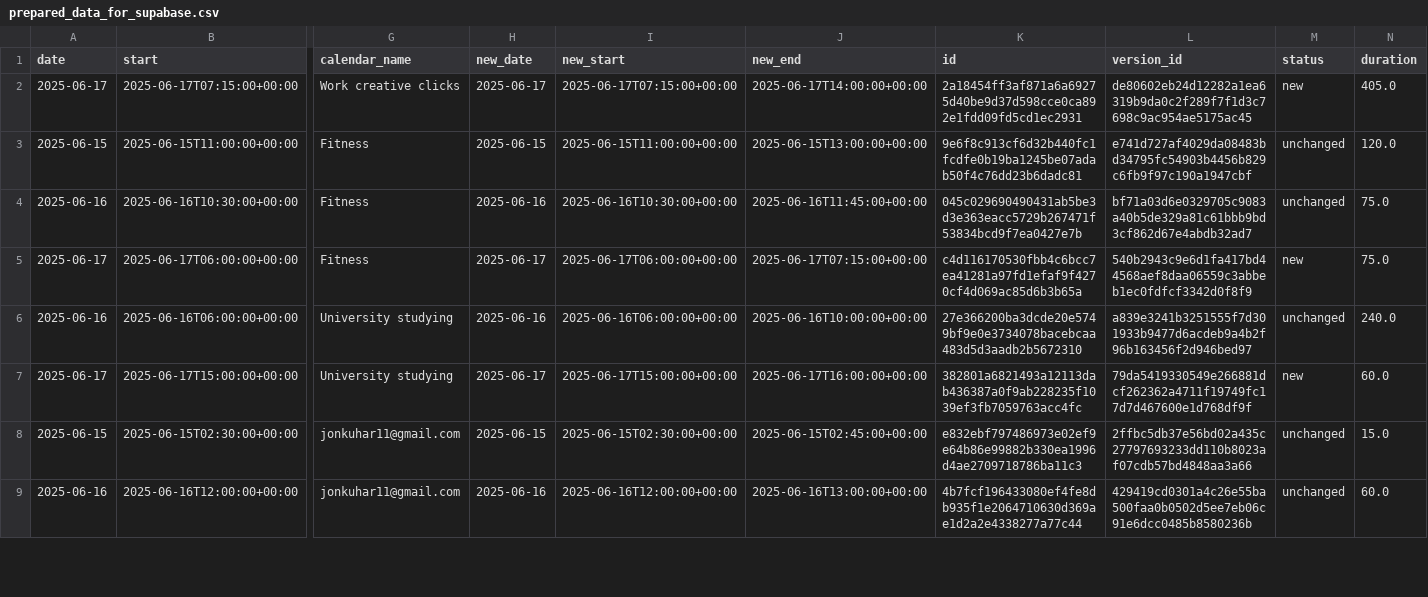
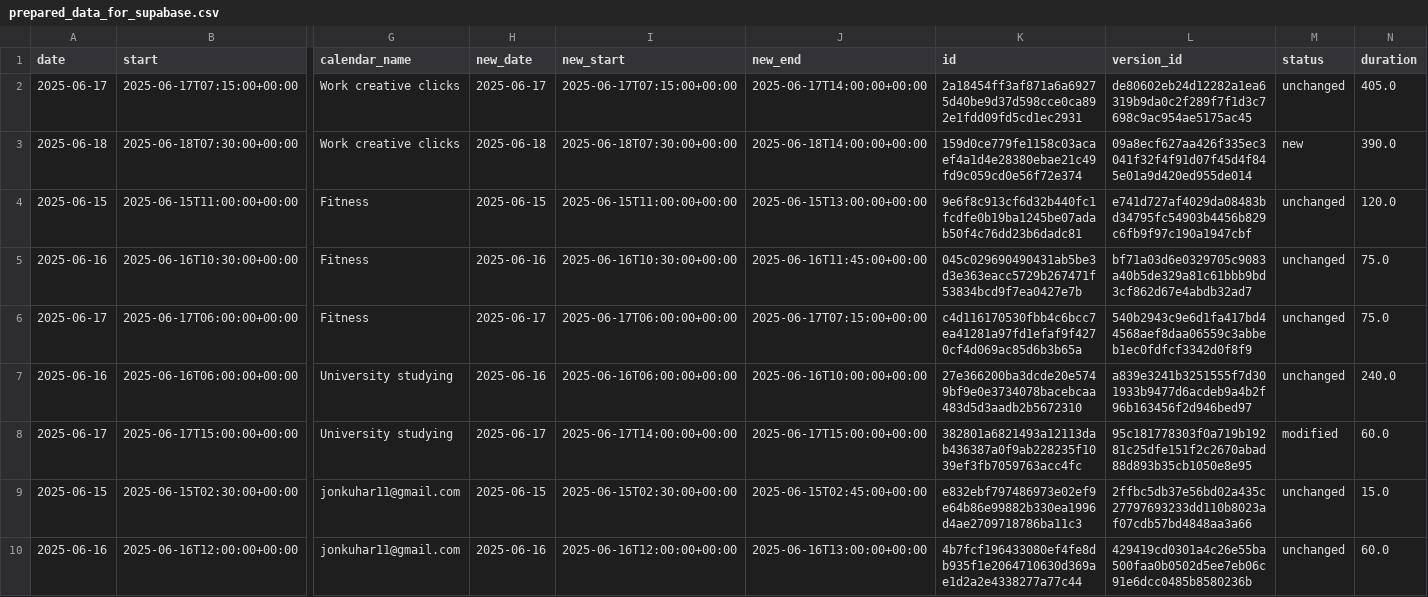
Before and after one commit to hajkuron/notion-githubchart, a CSV file: data/prepared_data_for_supabase.csv, drawn as a sheet; only a part is shown, gaps mark what is left out; addresses are those after the commit; rows hold the shown columns only; the diff covers the shown part only; the diff names each change by its address in the sheet, - before the commit and + after, or states it on an @@ line.

```diff
--- a/data/prepared_data_for_supabase.csv
+++ b/data/prepared_data_for_supabase.csv
-M2 (status): new
+M2 (status): unchanged
+row 3: 2025-06-18 | 2025-06-18T07:30:00+00:00 | Work creative clicks | 2025-06-18 | 2025-06-18T07:30:00+00:00 | 2025-06-18T14:00:00+00:00 | 159d0ce779fe1158c03acaef4a1d4e28380ebae21c49fd9c059cd0e56f72e374 | 09a8ecf627aa426f335ec3041f32f4f91d07f45d4f845e01a9d420ed955de014 | new | 390.0
-M6 (status): new
+M6 (status): unchanged
-I8 (new_start): 2025-06-17T15:00:00+00:00
+I8 (new_start): 2025-06-17T14:00:00+00:00
-J8 (new_end): 2025-06-17T16:00:00+00:00
+J8 (new_end): 2025-06-17T15:00:00+00:00
-L8 (version_id): 79da5419330549e266881dcf262362a4711f19749fc17d7d467600e1d768df9f
+L8 (version_id): 95c181778303f0a719b19281c25dfe151f2c2670abad88d893b35cb1050e8e95
-M8 (status): new
+M8 (status): modified
```
Also changed, not shown: 2 added rows and 2 edited cells elsewhere in this file, 9 other files.
